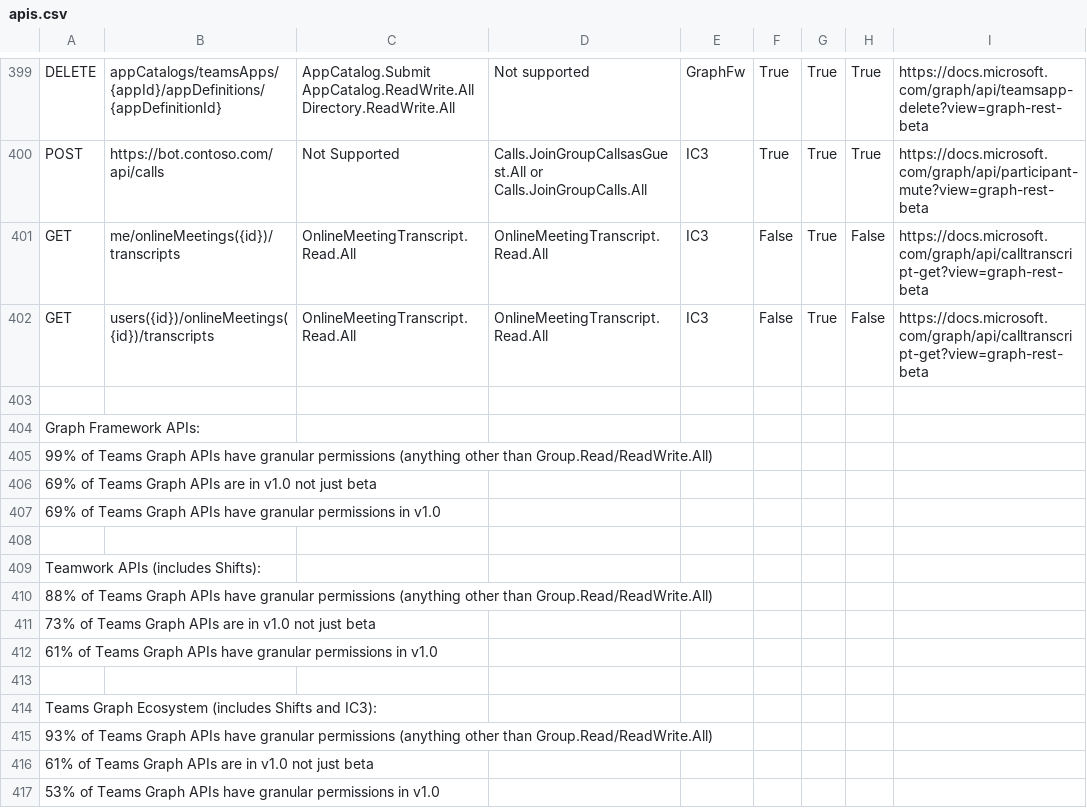
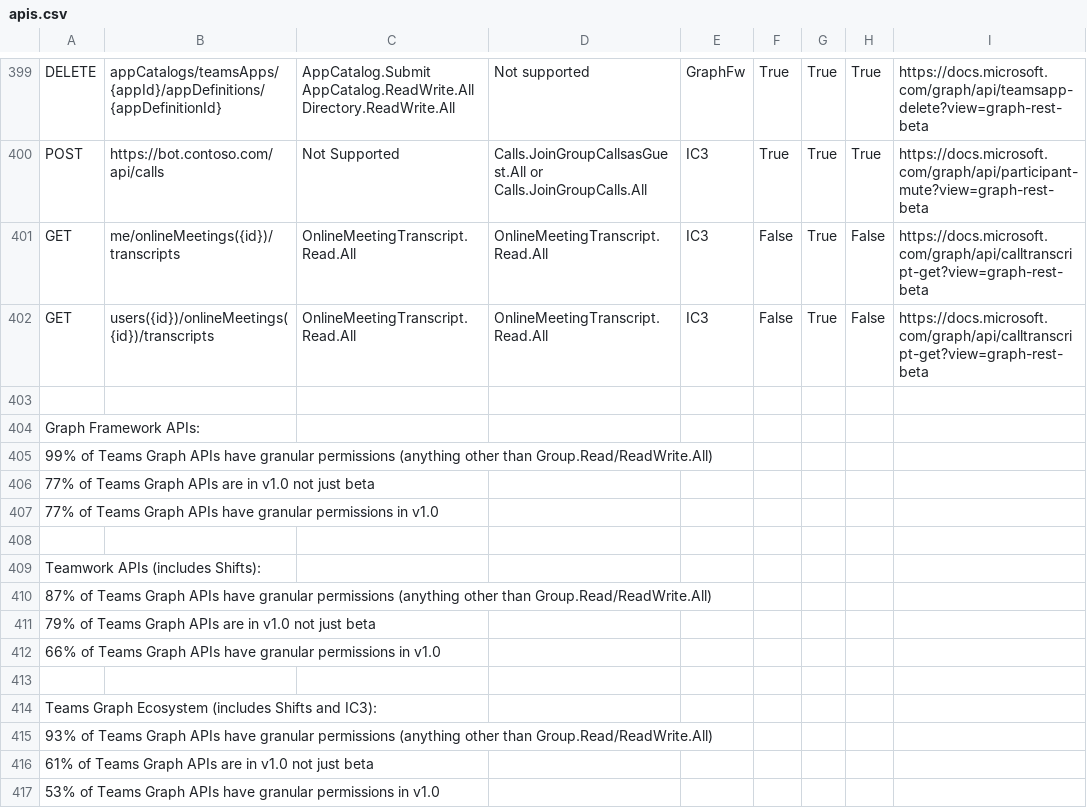
Before and after one commit to nkramer/ExtractGraphAPIs, a CSV file: apis.csv, drawn as a sheet; only a part is shown, gaps mark what is left out; the diff covers the shown part only.

```diff
--- a/apis.csv
+++ b/apis.csv
@@ -405,9 +405,9 @@ Graph Framework APIs:
 99% of Teams Graph APIs have granular permissions (anything other than Group.Read/ReadWrite.All)
-69% of Teams Graph APIs are in v1.0 not just beta
-69% of Teams Graph APIs have granular permissions in v1.0
+77% of Teams Graph APIs are in v1.0 not just beta
+77% of Teams Graph APIs have granular permissions in v1.0
 
 Teamwork APIs (includes Shifts):
-88% of Teams Graph APIs have granular permissions (anything other than Group.Read/ReadWrite.All)
-73% of Teams Graph APIs are in v1.0 not just beta
-61% of Teams Graph APIs have granular permissions in v1.0
+87% of Teams Graph APIs have granular permissions (anything other than Group.Read/ReadWrite.All)
+79% of Teams Graph APIs are in v1.0 not just beta
+66% of Teams Graph APIs have granular permissions in v1.0
 
```
Also changed, not shown: 2 added rows and 19 edited cells elsewhere in this file, 1 other file.
